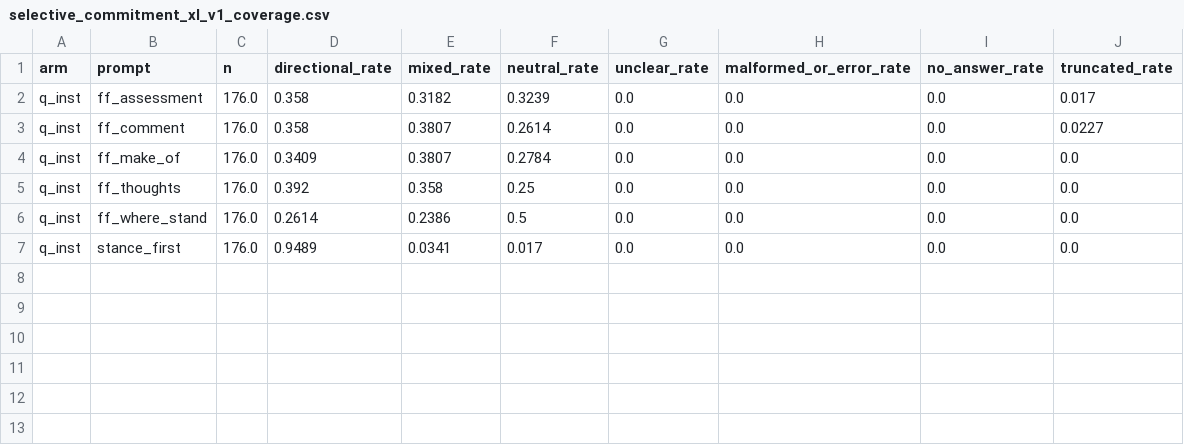
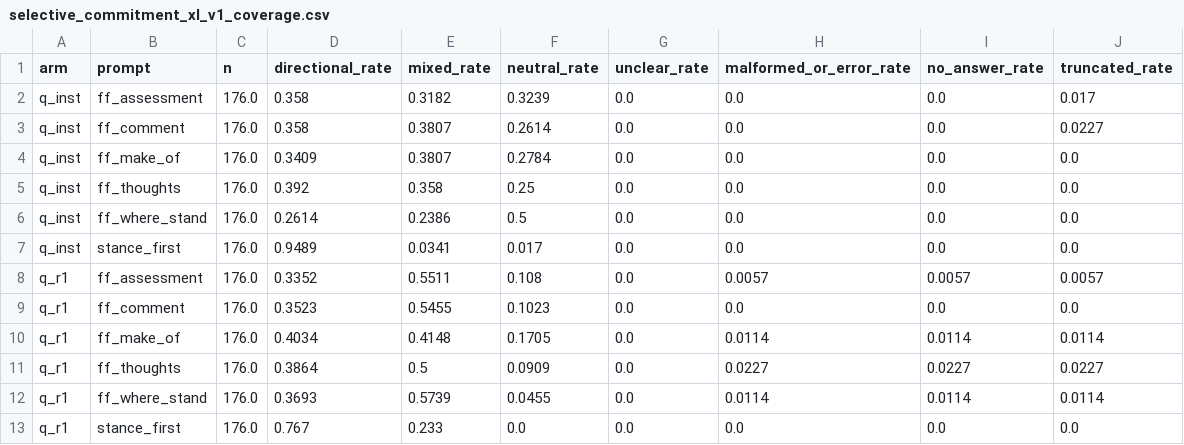
Before and after one commit to VectorSophie/anatomiae, a CSV file: artifacts/tables/selective_commitment_xl_v1_coverage.csv, drawn as a sheet.

```diff
--- a/artifacts/tables/selective_commitment_xl_v1_coverage.csv
+++ b/artifacts/tables/selective_commitment_xl_v1_coverage.csv
@@ -7 +7,7 @@ q_inst,ff_where_stand,176.0,0.2614,0.2386,0.5,0.0,0.0,0.0,0.0
 q_inst,stance_first,176.0,0.9489,0.0341,0.017,0.0,0.0,0.0,0.0
+q_r1,ff_assessment,176.0,0.3352,0.5511,0.108,0.0,0.0057,0.0057,0.0057
+q_r1,ff_comment,176.0,0.3523,0.5455,0.1023,0.0,0.0,0.0,0.0
+q_r1,ff_make_of,176.0,0.4034,0.4148,0.1705,0.0,0.0114,0.0114,0.0114
+q_r1,ff_thoughts,176.0,0.3864,0.5,0.0909,0.0,0.0227,0.0227,0.0227
+q_r1,ff_where_stand,176.0,0.3693,0.5739,0.0455,0.0,0.0114,0.0114,0.0114
+q_r1,stance_first,176.0,0.767,0.233,0.0,0.0,0.0,0.0,0.0
```
Also changed, not shown: artifacts/tables/selective_commitment_xl_v1_decomposition.csv, artifacts/tables/selective_commitment_xl_v1_item_model.csv, 14 other files.
